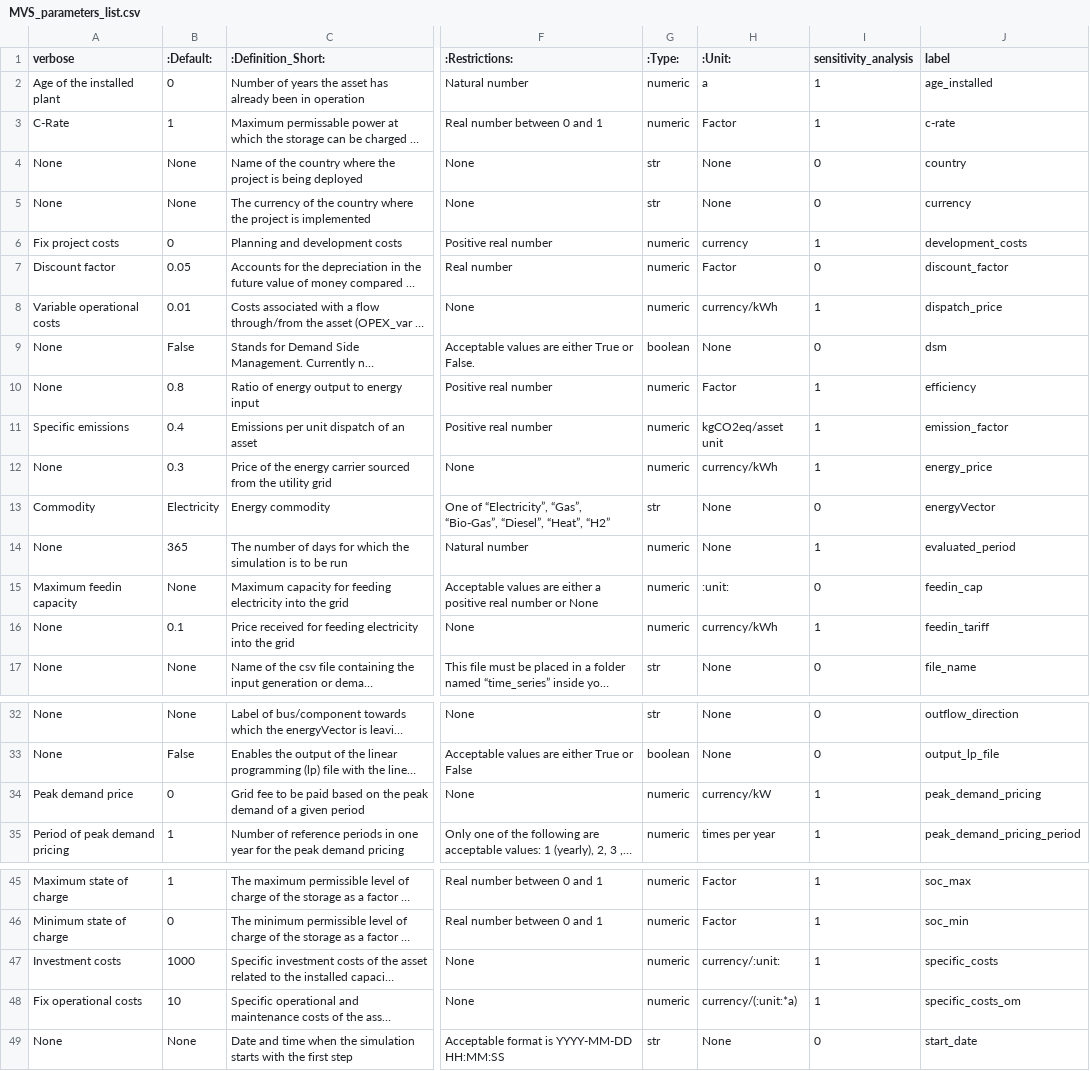
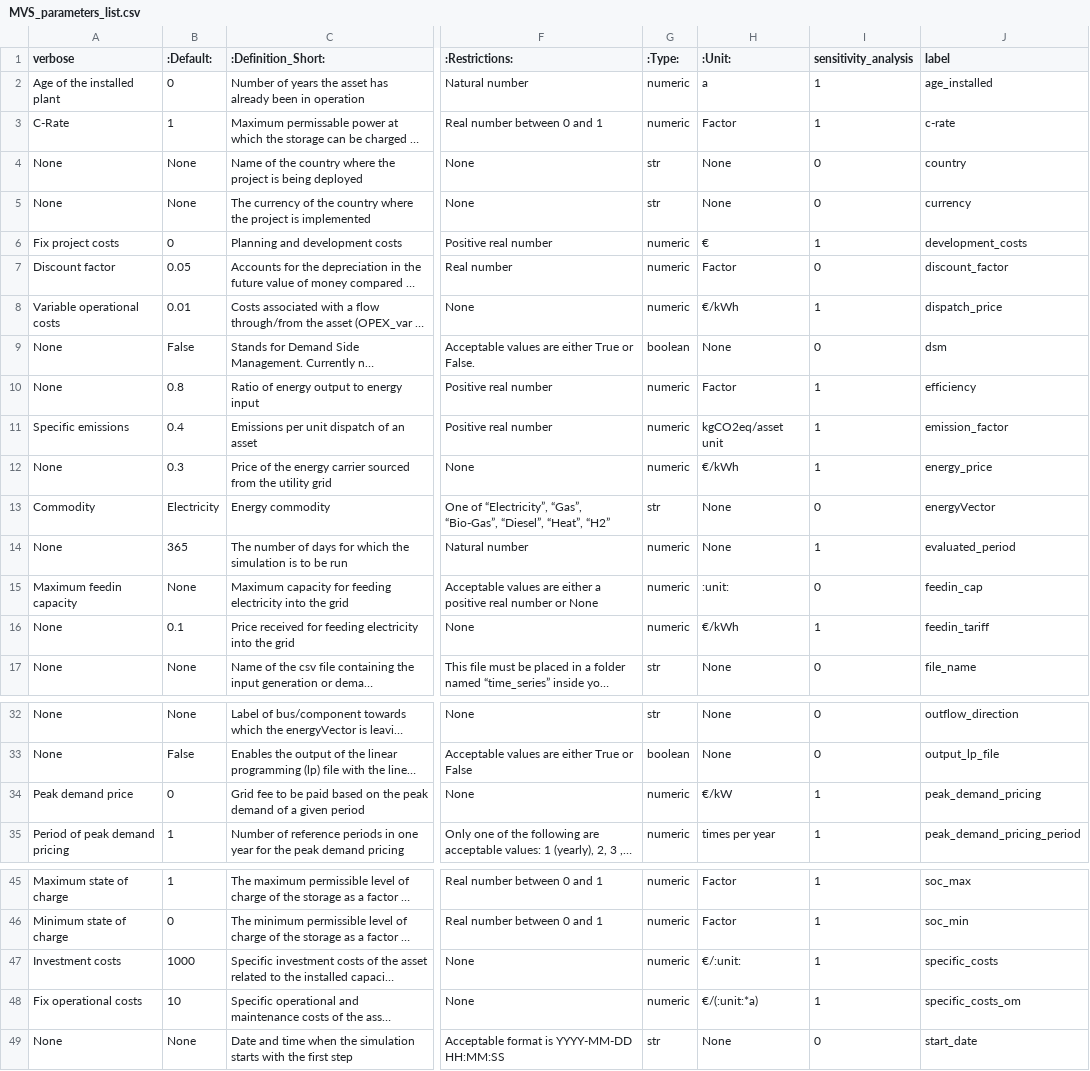
Before and after one commit to rl-institut/cp_nigeria_app, a CSV file: app/static/MVS_parameters_list.csv, drawn as a sheet; only a part is shown, gaps mark what is left out; long unchanged cells end in …; the diff names each change by its address in the sheet, - before the commit and + after, or states it on an @@ line.

Commit message:
Revert "Improve currency handling"

```diff
--- a/app/static/MVS_parameters_list.csv
+++ b/app/static/MVS_parameters_list.csv
-H6 (:Unit:): currency
+H6 (:Unit:): €
-H8 (:Unit:): currency/kWh
+H8 (:Unit:): €/kWh
-H12 (:Unit:): currency/kWh
+H12 (:Unit:): €/kWh
-H16 (:Unit:): currency/kWh
+H16 (:Unit:): €/kWh
-H34 (:Unit:): currency/kW
+H34 (:Unit:): €/kW
-H47 (:Unit:): currency/:unit:
+H47 (:Unit:): €/:unit:
-H48 (:Unit:): currency/(:unit:*a)
+H48 (:Unit:): €/(:unit:*a)
```
Also changed, not shown: 10 other files.
